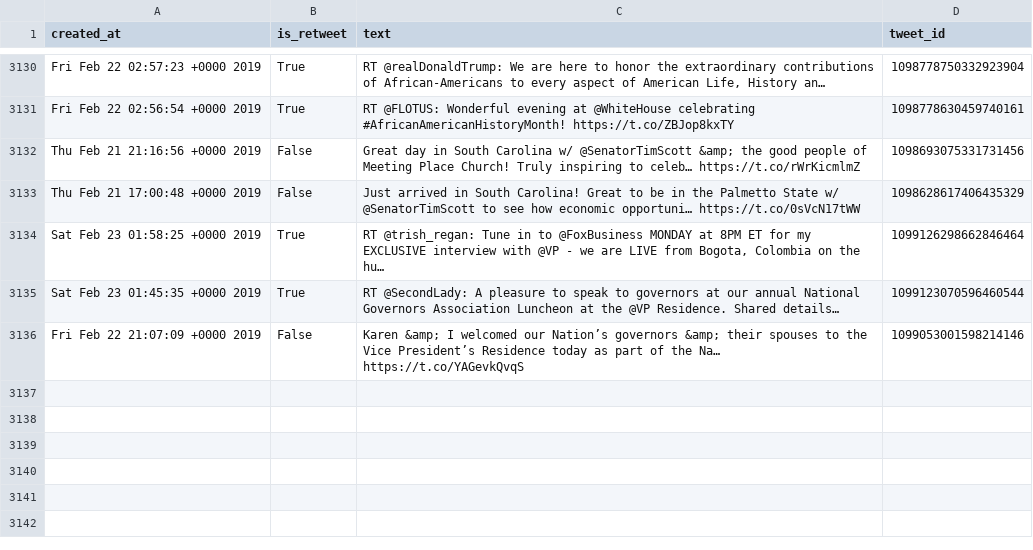
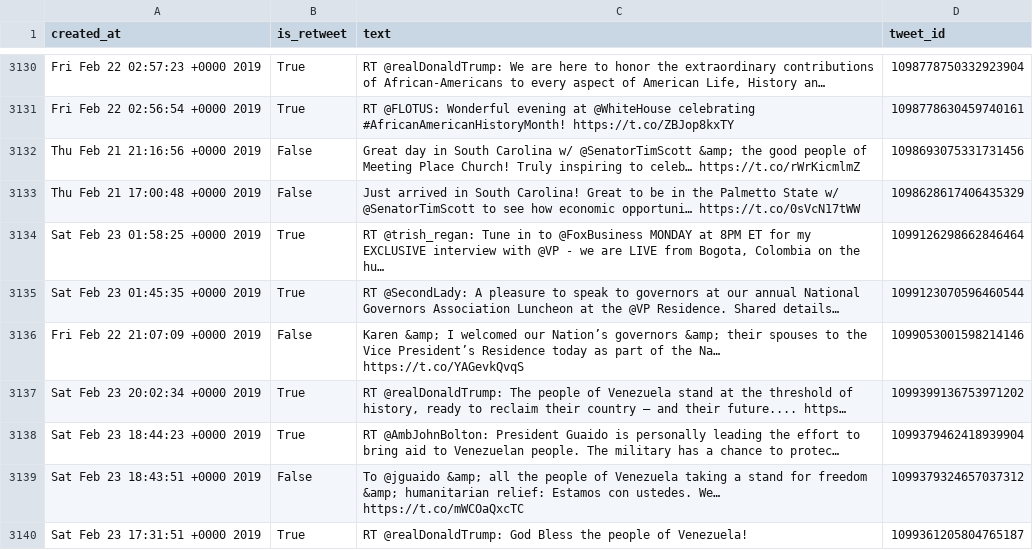
Before and after one commit to cpenalobel/sportsdata, a CSV file: twets/vp.csv, drawn as a sheet; only a part is shown, gaps mark what is left out; the diff names each change by its address in the sheet, - before the commit and + after, or states it on an @@ line.

```diff
--- a/twets/vp.csv
+++ b/twets/vp.csv
+row 3137: Sat Feb 23 20:02:34 +0000 2019 | True | RT @realDonaldTrump: The people of Venezuela stand at the threshold of history, ready to reclaim their country – and their future.... https… | 1099399136753971202
+row 3138: Sat Feb 23 18:44:23 +0000 2019 | True | RT @AmbJohnBolton: President Guaido is personally leading the effort to bring aid to Venezuelan people. The military has a chance to protec… | 1099379462418939904
+row 3139: Sat Feb 23 18:43:51 +0000 2019 | False | To @jguaido &amp; all the people of Venezuela taking a stand for freedom &amp; humanitarian relief: Estamos con ustedes. We… https://t.co/mWCOaQxcTC | 1099379324657037312
+row 3140: Sat Feb 23 17:31:51 +0000 2019 | True | RT @realDonaldTrump: God Bless the people of Venezuela! | 1099361205804765187
```
Also changed, not shown: twets/potus.csv, twets/realdonaldtrump.csv, 1 other file.
